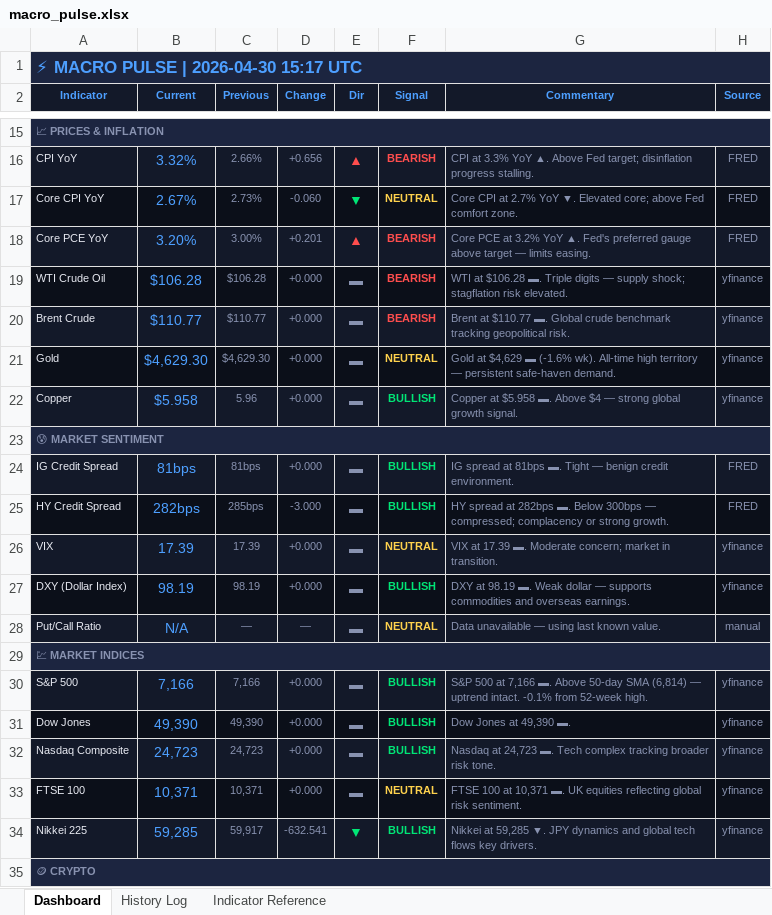
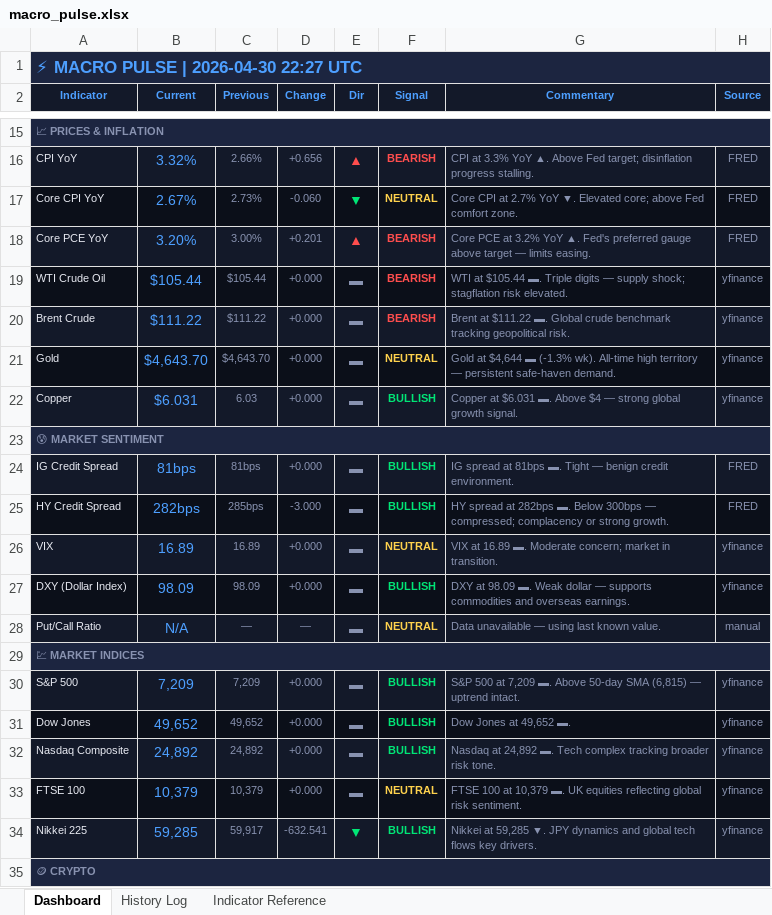
Before and after one commit to 3243dwon/Macro, an Excel workbook: macro_pulse.xlsx, sheet Dashboard, drawn as a sheet; only a part is shown, gaps mark what is left out; values as stored, in another font and other column widths than the file's, no borders; the diff covers the shown part only; the diff names each change by its address in the sheet, - before the commit and + after, or states it on an @@ line.

```diff
--- a/macro_pulse.xlsx (sheet Dashboard)
+++ b/macro_pulse.xlsx (sheet Dashboard)
-A1 (Indicator): ⚡ MACRO PULSE | 2026-04-30 15:17 UTC
+A1 (Indicator): ⚡ MACRO PULSE | 2026-04-30 22:27 UTC
-B19 (Current): $106.28
+B19 (Current): $105.44
-C19 (Previous): $106.28
+C19 (Previous): $105.44
-G19 (Commentary): WTI at $106.28 ▬. Triple…
+G19 (Commentary): WTI at $105.44 ▬. Triple…
-B20 (Current): $110.77
+B20 (Current): $111.22
-C20 (Previous): $110.77
+C20 (Previous): $111.22
-G20 (Commentary): Brent at $110.77 ▬. Global…
+G20 (Commentary): Brent at $111.22 ▬. Global…
-B21 (Current): $4,629.30
+B21 (Current): $4,643.70
-C21 (Previous): $4,629.30
+C21 (Previous): $4,643.70
-G21 (Commentary): Gold at $4,629 ▬ (-1.6% wk). All-time…
+G21 (Commentary): Gold at $4,644 ▬ (-1.3% wk). All-time…
-B22 (Current): $5.958
+B22 (Current): $6.031
-C22 (Previous): 5.96
+C22 (Previous): 6.03
-G22 (Commentary): Copper at $5.958 ▬. Above…
+G22 (Commentary): Copper at $6.031 ▬. Above…
-B26 (Current): 17.39
+B26 (Current): 16.89
-C26 (Previous): 17.39
+C26 (Previous): 16.89
-G26 (Commentary): VIX at 17.39 ▬. Moderate…
+G26 (Commentary): VIX at 16.89 ▬. Moderate…
-B27 (Current): 98.19
+B27 (Current): 98.09
-C27 (Previous): 98.19
+C27 (Previous): 98.09
-G27 (Commentary): DXY at 98.19 ▬. Weak…
+G27 (Commentary): DXY at 98.09 ▬. Weak…
-B30 (Current): 7,166
+B30 (Current): 7,209
-C30 (Previous): 7,166
+C30 (Previous): 7,209
-G30 (Commentary): …500 at 7,166 ▬. Above 50-day SMA (6,814) — uptrend intact. -0.1% from 52-week high.
+G30 (Commentary): …500 at 7,209 ▬. Above 50-day SMA (6,815) — uptrend intact.
-B31 (Current): 49,390
+B31 (Current): 49,652
-C31 (Previous): 49,390
+C31 (Previous): 49,652
-G31 (Commentary): Dow Jones at 49,390 ▬.
+G31 (Commentary): Dow Jones at 49,652 ▬.
-B32 (Current): 24,723
+B32 (Current): 24,892
-C32 (Previous): 24,723
+C32 (Previous): 24,892
-G32 (Commentary): Nasdaq at 24,723 ▬. Tech…
+G32 (Commentary): Nasdaq at 24,892 ▬. Tech…
-B33 (Current): 10,371
+B33 (Current): 10,379
-C33 (Previous): 10,371
+C33 (Previous): 10,379
-G33 (Commentary): …100 at 10,371 ▬. UK…
+G33 (Commentary): …100 at 10,379 ▬. UK…
```
Also changed, not shown: 25 edited cells and cell formats elsewhere in this sheet, sheet History Log, 2 other files.
